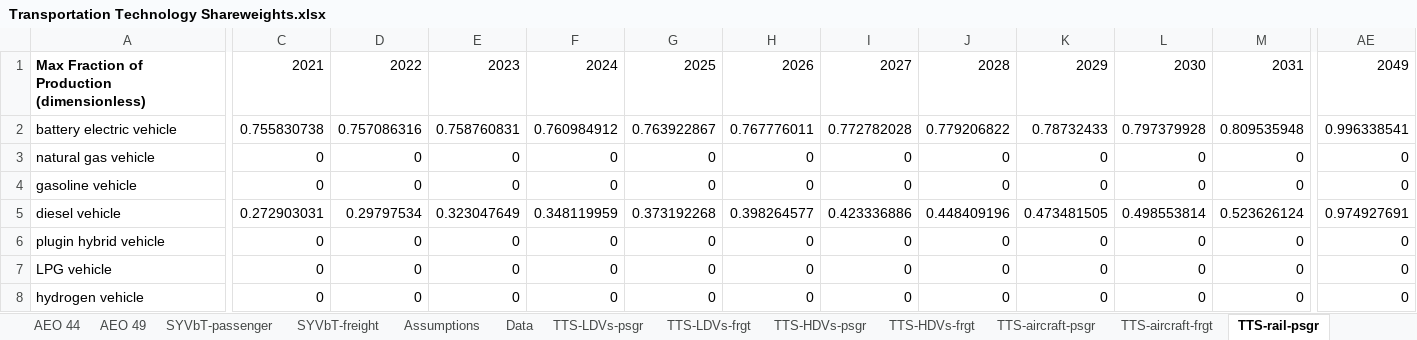
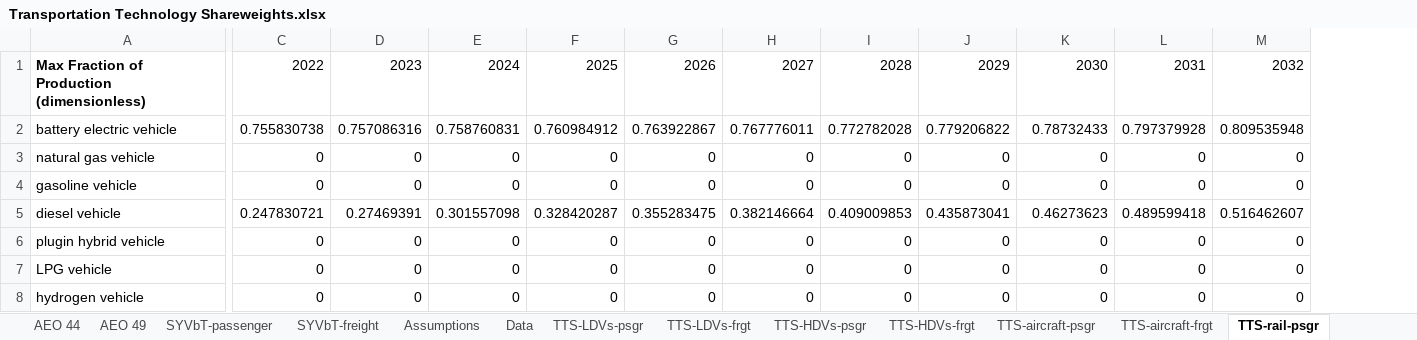
Before and after one commit to EnergyInnovation/eps-wyoming, an Excel workbook: InputData/trans/TTS/Transportation Technology Shareweights.xlsx, sheet TTS-rail-psgr, drawn as a sheet; only a part is shown, gaps mark what is left out; values as stored, in another font and other column widths than the file's, no borders; the diff covers the shown part only; the diff names each change by its address in the sheet, - before the commit and + after, or states it on an @@ line.

```diff
--- a/InputData/trans/TTS/Transportation Technology Shareweights.xlsx (sheet TTS-rail-psgr)
+++ b/InputData/trans/TTS/Transportation Technology Shareweights.xlsx (sheet TTS-rail-psgr)
-column AE, rows 1-8: 2049 | 0.996338541 | 0 | 0 | 0.974927691 | 0 | 0 | 0
-C1: 2021
+C1: 2022
-D1: 2022
+D1: 2023
-E1: 2023
+E1: 2024
-F1: 2024
+F1: 2025
-G1: 2025
+G1: 2026
-H1: 2026
+H1: 2027
-I1: 2027
+I1: 2028
-J1: 2028
+J1: 2029
-K1: 2029
+K1: 2030
-L1: 2030
+L1: 2031
-M1: 2031
+M1: 2032
-C5: 0.272903031
+C5: 0.247830721
-D5: 0.29797534
+D5: 0.27469391
-E5: 0.323047649
+E5: 0.301557098
-F5: 0.348119959
+F5: 0.328420287
-G5: 0.373192268
+G5: 0.355283475
-H5: 0.398264577
+H5: 0.382146664
-I5: 0.423336886
+I5: 0.409009853
-J5: 0.448409196
+J5: 0.435873041
-K5: 0.473481505
+K5: 0.46273623
-L5: 0.498553814
+L5: 0.489599418
-M5: 0.523626124
+M5: 0.516462607
```
Also changed, not shown: 35 edited cells elsewhere in this sheet, sheet Data, sheet Assumptions, sheet TTS-HDVs-frgt, sheet TTS-HDVs-psgr, sheet TTS-LDVs-frgt, sheet TTS-LDVs-psgr, 10 more sheets, formulas that keep their value, charts or pictures, InputData/elec/CDRDfRCP/Cln Dsptchble Rsrc Dmnd for Rlbty Curve Param.xlsx, InputData/elec/CSC/Capacity Supply Curve.xlsx, 30 other files.
